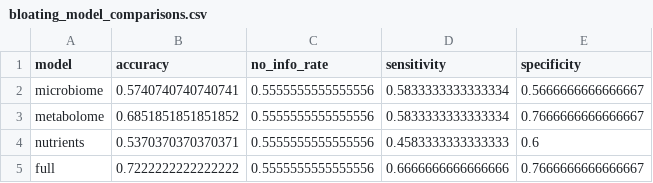
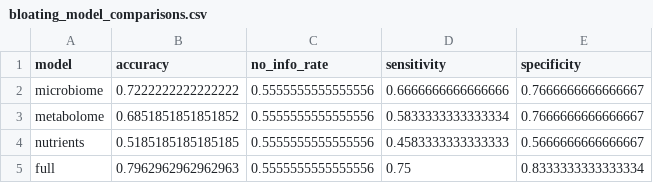
Before and after one commit to MaxWarriner/MATH481_Max_Alta, a CSV file: Figures/Machine Learning/Model Comparisons/bloating_model_comparisons.csv, drawn as a sheet.

```diff
--- a/Figures/Machine Learning/Model Comparisons/bloating_model_comparisons.csv
+++ b/Figures/Machine Learning/Model Comparisons/bloating_model_comparisons.csv
@@ -1,5 +1,5 @@
 model,accuracy,no_info_rate,sensitivity,specificity
-microbiome,0.5740740740740741,0.5555555555555556,0.5833333333333334,0.5666666666666667
+microbiome,0.7222222222222222,0.5555555555555556,0.6666666666666666,0.7666666666666667
 metabolome,0.6851851851851852,0.5555555555555556,0.5833333333333334,0.7666666666666667
-nutrients,0.5370370370370371,0.5555555555555556,0.4583333333333333,0.6
-full,0.7222222222222222,0.5555555555555556,0.6666666666666666,0.7666666666666667
+nutrients,0.5185185185185185,0.5555555555555556,0.4583333333333333,0.5666666666666667
+full,0.7962962962962963,0.5555555555555556,0.75,0.8333333333333334
```
Also changed, not shown: Figures/Machine Learning/Model Comparisons/abdominalpain_model_comparisons.csv, Figures/Machine Learning/Model Comparisons/diarrhea_model_comparisons.csv, 31 other files.
